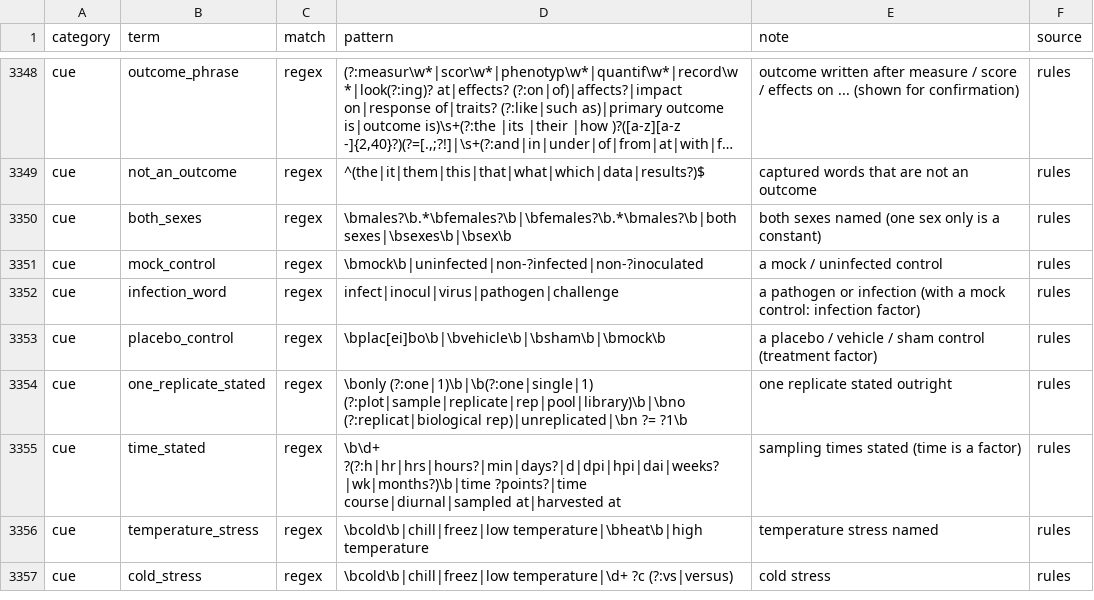
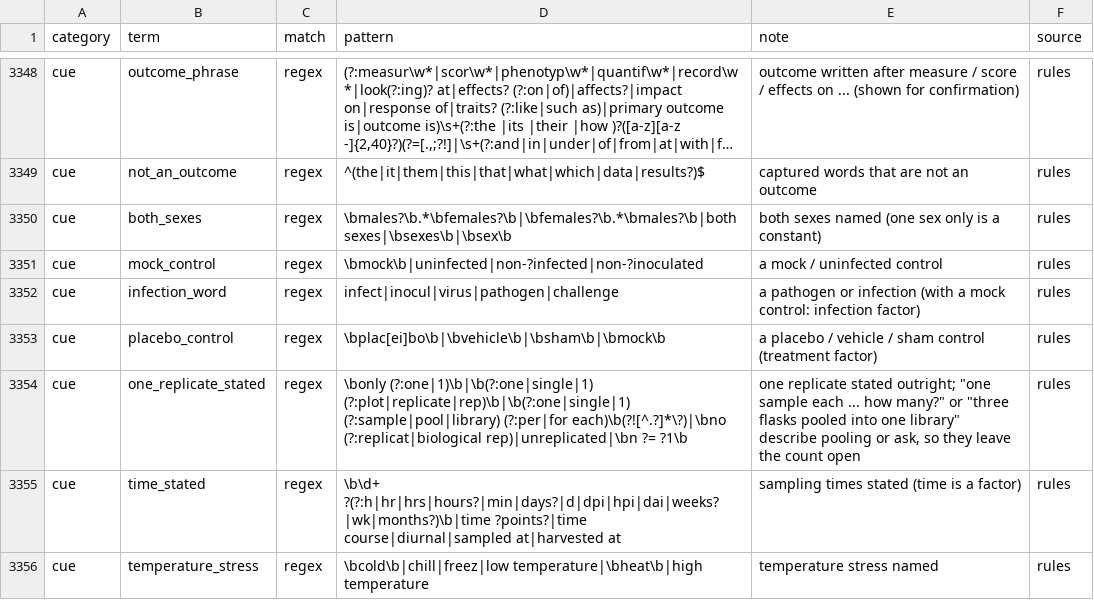
Before and after one commit to nirwan1265/BioDesignGPT, a TSV file: inst/agent/rules.tsv, drawn as a sheet; only a part is shown, gaps mark what is left out; the shorter side is filled out with more unchanged rows; long unchanged cells end in ….

```diff
--- a/inst/agent/rules.tsv
+++ b/inst/agent/rules.tsv
@@ -3353,3 +3353,3 @@ cue	infection_word	regex	infect|inocul|virus|pathogen|challenge	a pathogen or in
 cue	placebo_control	regex	\bplac[ei]bo\b|\bvehicle\b|\bsham\b|\bmock\b	a placebo / vehicle / sham control (treatment factor)	rules
-cue	one_replicate_stated	regex	\bonly (?:one|1)\b|\b(?:one|single|1) (?:plot|sample|replicate|rep|pool|library)\b|\bno (?:replicat|biological rep)|unreplicated|\bn ?= ?1\b	one replicate stated outright	rules
+cue	one_replicate_stated	regex	\bonly (?:one|1)\b|\b(?:one|single|1) (?:plot|replicate|rep)\b|\b(?:one|single|1) (?:sample|pool|library) (?:per|for each)\b(?![^.?]*\?)|\bno (?:replicat|biological rep)|unreplicated|\bn ?= ?1\b	one replicate stated outright; "one sample each ... how many?" or "three flasks pooled into one library" describe pooling or ask, so they leave the count open	rules
 cue	time_stated	regex	\b\d+ ?(?:h|hr|hrs|hours?|min|days?|d|dpi|hpi|dai|weeks?|wk|months?)\b|time ?points?|time course|diurnal|sampled at|harvested at	sampling times stated (time is a factor)	rules
```
Also changed, not shown: inst/agent/questions.tsv, 1 other file.
